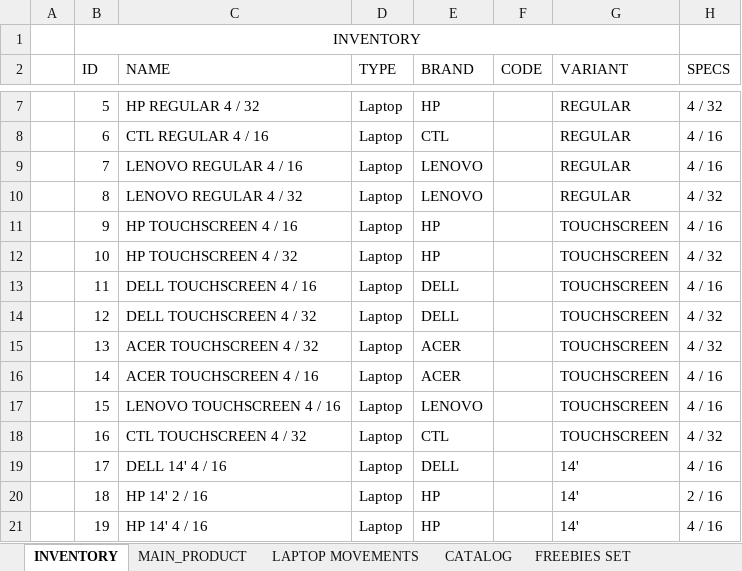
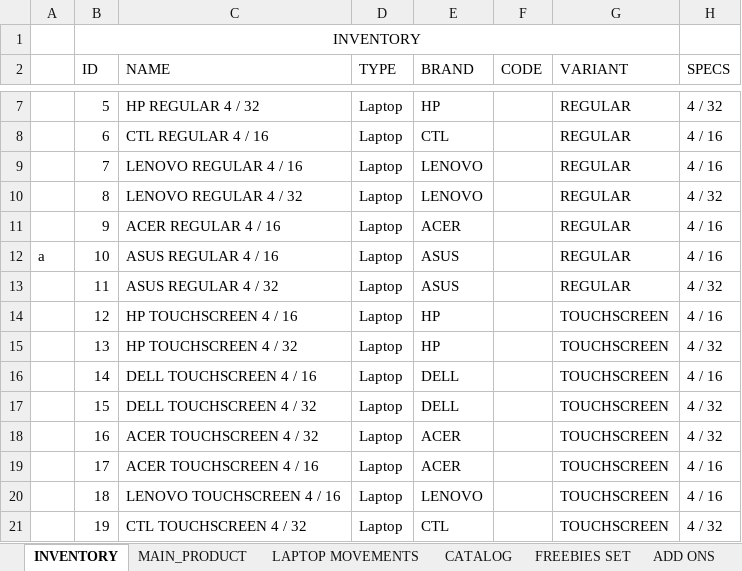
Before and after one commit to xxlllllllxx/real_enterprise, an Excel workbook: base/base_inventory.xlsx, sheet INVENTORY, drawn as a sheet; only a part is shown, gaps mark what is left out; values as stored, in another font and other column widths than the file's, no borders; table styles not drawn; the diff covers the shown part only; the diff names each change by its address in the sheet, - before the commit and + after, or states it on an @@ line.

```diff
--- a/base/base_inventory.xlsx (sheet INVENTORY)
+++ b/base/base_inventory.xlsx (sheet INVENTORY)
-C11 (NAME): HP TOUCHSCREEN 4 / 16
+C11 (NAME): ACER REGULAR 4 / 16
-E11 (BRAND): HP
+E11 (BRAND): ACER
-G11:G13 (VARIANT): TOUCHSCREEN
+G11:G13 (VARIANT): REGULAR
-A12: (empty)
+A12: a
-C12 (NAME): HP TOUCHSCREEN 4 / 32
+C12 (NAME): ASUS REGULAR 4 / 16
-E12 (BRAND): HP
+E12 (BRAND): ASUS
-H12 (SPECS): 4 / 32
+H12 (SPECS): 4 / 16
-C13 (NAME): DELL TOUCHSCREEN 4 / 16
+C13 (NAME): ASUS REGULAR 4 / 32
-E13 (BRAND): DELL
+E13 (BRAND): ASUS
-H13 (SPECS): 4 / 16
+H13 (SPECS): 4 / 32
-C14 (NAME): DELL TOUCHSCREEN 4 / 32
+C14 (NAME): HP TOUCHSCREEN 4 / 16
-E14 (BRAND): DELL
+E14 (BRAND): HP
-H14 (SPECS): 4 / 32
+H14 (SPECS): 4 / 16
-C15 (NAME): ACER TOUCHSCREEN 4 / 32
+C15 (NAME): HP TOUCHSCREEN 4 / 32
-E15 (BRAND): ACER
+E15 (BRAND): HP
-C16 (NAME): ACER TOUCHSCREEN 4 / 16
+C16 (NAME): DELL TOUCHSCREEN 4 / 16
-E16 (BRAND): ACER
+E16 (BRAND): DELL
-C17 (NAME): LENOVO TOUCHSCREEN 4 / 16
+C17 (NAME): DELL TOUCHSCREEN 4 / 32
-E17 (BRAND): LENOVO
+E17 (BRAND): DELL
-H17 (SPECS): 4 / 16
+H17 (SPECS): 4 / 32
-C18 (NAME): CTL TOUCHSCREEN 4 / 32
+C18 (NAME): ACER TOUCHSCREEN 4 / 32
-E18 (BRAND): CTL
+E18 (BRAND): ACER
-C19 (NAME): DELL 14' 4 / 16
+C19 (NAME): ACER TOUCHSCREEN 4 / 16
-E19 (BRAND): DELL
+E19 (BRAND): ACER
-G19:G21 (VARIANT): 14'
+G19:G21 (VARIANT): TOUCHSCREEN
-C20 (NAME): HP 14' 2 / 16
+C20 (NAME): LENOVO TOUCHSCREEN 4 / 16
-E20 (BRAND): HP
+E20 (BRAND): LENOVO
-H20 (SPECS): 2 / 16
+H20 (SPECS): 4 / 16
-C21 (NAME): HP 14' 4 / 16
+C21 (NAME): CTL TOUCHSCREEN 4 / 32
-E21 (BRAND): HP
+E21 (BRAND): CTL
-H21 (SPECS): 4 / 16
+H21 (SPECS): 4 / 32
```
Also changed, not shown: 59 added rows and 87 edited cells elsewhere in this sheet, sheet MAIN_PRODUCT, sheet FREEBIES SET, other sheet tabs, office 1/DAILY_INVENTORY_OFFICE_1.xlsm, office 1/DAILY_SALES_REPORT.xlsx, 4 other files.
